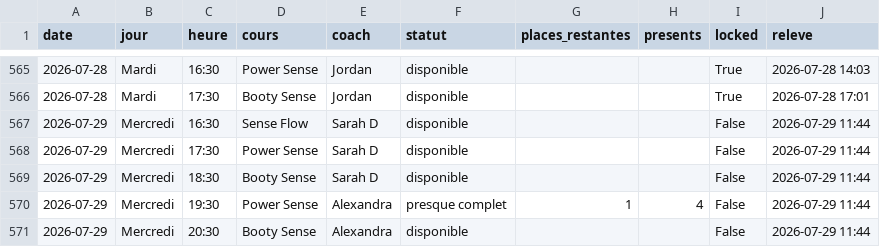
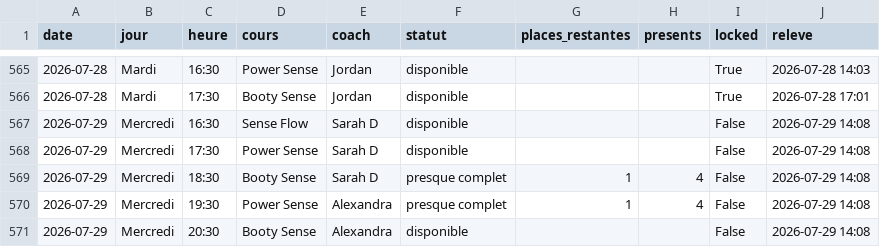
Before and after one commit to sbbb-git/reset, a CSV file: senseclub_seances.csv, drawn as a sheet; only a part is shown, gaps mark what is left out.

```diff
--- a/senseclub_seances.csv
+++ b/senseclub_seances.csv
@@ -566,6 +566,6 @@ date,jour,heure,cours,coach,statut,places_restantes,presents,locked,releve
 2026-07-28,Mardi,17:30,Booty Sense,Jordan,disponible,,,True,2026-07-28 17:01
-2026-07-29,Mercredi,16:30,Sense Flow,Sarah D,disponible,,,False,2026-07-29 11:44
-2026-07-29,Mercredi,17:30,Power Sense,Sarah D,disponible,,,False,2026-07-29 11:44
-2026-07-29,Mercredi,18:30,Booty Sense,Sarah D,disponible,,,False,2026-07-29 11:44
-2026-07-29,Mercredi,19:30,Power Sense,Alexandra,presque complet,1,4,False,2026-07-29 11:44
-2026-07-29,Mercredi,20:30,Booty Sense,Alexandra,disponible,,,False,2026-07-29 11:44
+2026-07-29,Mercredi,16:30,Sense Flow,Sarah D,disponible,,,False,2026-07-29 14:08
+2026-07-29,Mercredi,17:30,Power Sense,Sarah D,disponible,,,False,2026-07-29 14:08
+2026-07-29,Mercredi,18:30,Booty Sense,Sarah D,presque complet,1,4,False,2026-07-29 14:08
+2026-07-29,Mercredi,19:30,Power Sense,Alexandra,presque complet,1,4,False,2026-07-29 14:08
+2026-07-29,Mercredi,20:30,Booty Sense,Alexandra,disponible,,,False,2026-07-29 14:08
```
Also changed, not shown: burningbar_seances.csv, 4 other files.
